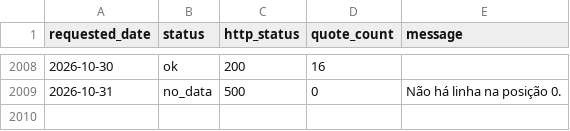
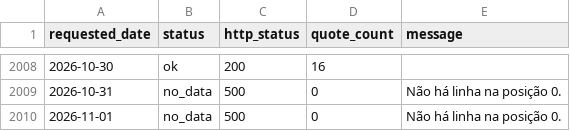
Before and after one commit to RodolfoFarias/CocatrelHistory, a CSV file: data/coverage.csv, drawn as a sheet; only a part is shown, gaps mark what is left out; the diff names each change by its address in the sheet, - before the commit and + after, or states it on an @@ line.

```diff
--- a/data/coverage.csv
+++ b/data/coverage.csv
+row 2010: 2026-11-01 | no_data | 500 | 0 | Não há linha na posição 0.
```
Also changed, not shown: 1 other file.
